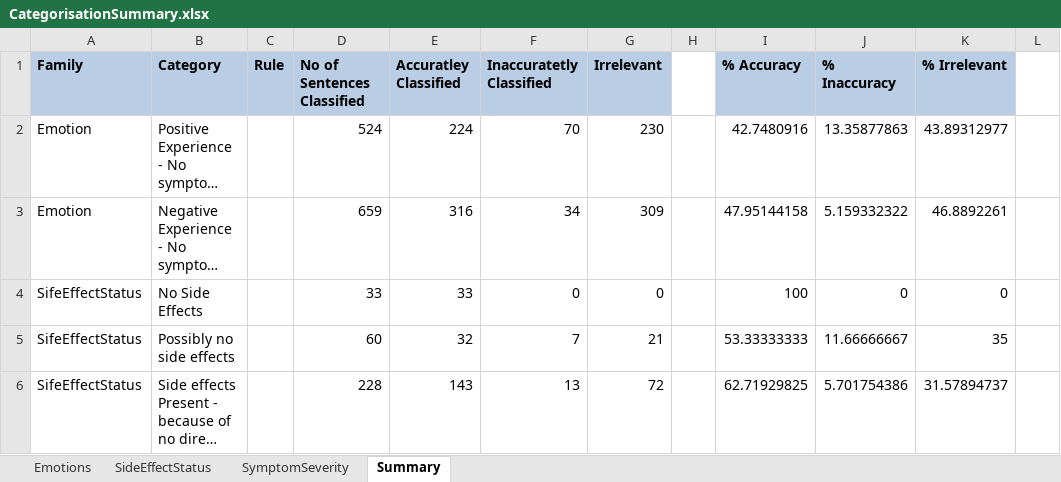
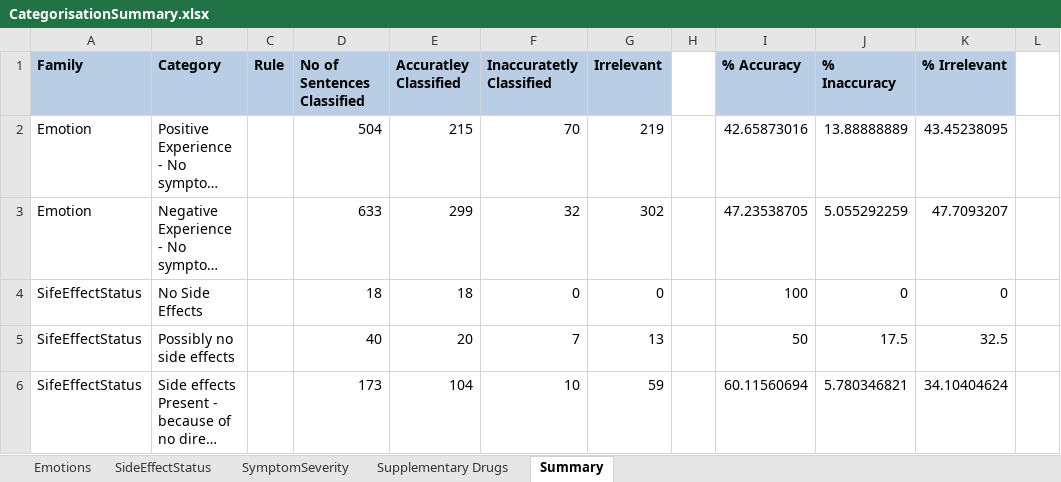
Before and after one commit to alifa2try/NLTKForumScraper, an Excel workbook: Results/Second Run/CategorisationSummary.xlsx, sheet Summary, drawn as a sheet; only a part is shown; long unchanged cells end in …; values as stored, in another font and other column widths than the file's, no borders; conditional formats not drawn; the diff covers the shown part only; the diff names each change by its address in the sheet, - before the commit and + after, or states it on an @@ line.

```diff
--- a/Results/Second Run/CategorisationSummary.xlsx (sheet Summary)
+++ b/Results/Second Run/CategorisationSummary.xlsx (sheet Summary)
+sheet tab: Supplementary Drugs
-D2 (No of Sentences Classified): 524
+D2 (No of Sentences Classified): 504
-E2 (Accuratley Classified): 224
+E2 (Accuratley Classified): 215
-G2 (Irrelevant): 230
+G2 (Irrelevant): 219
-I2 (% Accuracy): 42.7480916
+I2 (% Accuracy): 42.65873016
-J2 (% Inaccuracy): 13.35877863
+J2 (% Inaccuracy): 13.88888889
-K2 (% Irrelevant): 43.89312977
+K2 (% Irrelevant): 43.45238095
-D3 (No of Sentences Classified): 659
+D3 (No of Sentences Classified): 633
-E3 (Accuratley Classified): 316
+E3 (Accuratley Classified): 299
-F3 (Inaccuratetly Classified): 34
+F3 (Inaccuratetly Classified): 32
-G3 (Irrelevant): 309
+G3 (Irrelevant): 302
-I3 (% Accuracy): 47.95144158
+I3 (% Accuracy): 47.23538705
-J3 (% Inaccuracy): 5.159332322
+J3 (% Inaccuracy): 5.055292259
-K3 (% Irrelevant): 46.8892261
+K3 (% Irrelevant): 47.7093207
-D4 (No of Sentences Classified): 33
+D4 (No of Sentences Classified): 18
-E4 (Accuratley Classified): 33
+E4 (Accuratley Classified): 18
-D5 (No of Sentences Classified): 60
+D5 (No of Sentences Classified): 40
-E5 (Accuratley Classified): 32
+E5 (Accuratley Classified): 20
-G5 (Irrelevant): 21
+G5 (Irrelevant): 13
-I5 (% Accuracy): 53.33333333
+I5 (% Accuracy): 50
-J5 (% Inaccuracy): 11.66666667
+J5 (% Inaccuracy): 17.5
-K5 (% Irrelevant): 35
+K5 (% Irrelevant): 32.5
-D6 (No of Sentences Classified): 228
+D6 (No of Sentences Classified): 173
-E6 (Accuratley Classified): 143
+E6 (Accuratley Classified): 104
-F6 (Inaccuratetly Classified): 13
+F6 (Inaccuratetly Classified): 10
-G6 (Irrelevant): 72
+G6 (Irrelevant): 59
-I6 (% Accuracy): 62.71929825
+I6 (% Accuracy): 60.11560694
-J6 (% Inaccuracy): 5.701754386
+J6 (% Inaccuracy): 5.780346821
-K6 (% Irrelevant): 31.57894737
+K6 (% Irrelevant): 34.10404624
```
Also changed, not shown: 2 added rows and 25 edited cells elsewhere in this sheet, sheet SymptomSeverity, sheet SideEffectStatus, sheet Emotions, formulas that keep their value, hidden cells, 3 other files.
